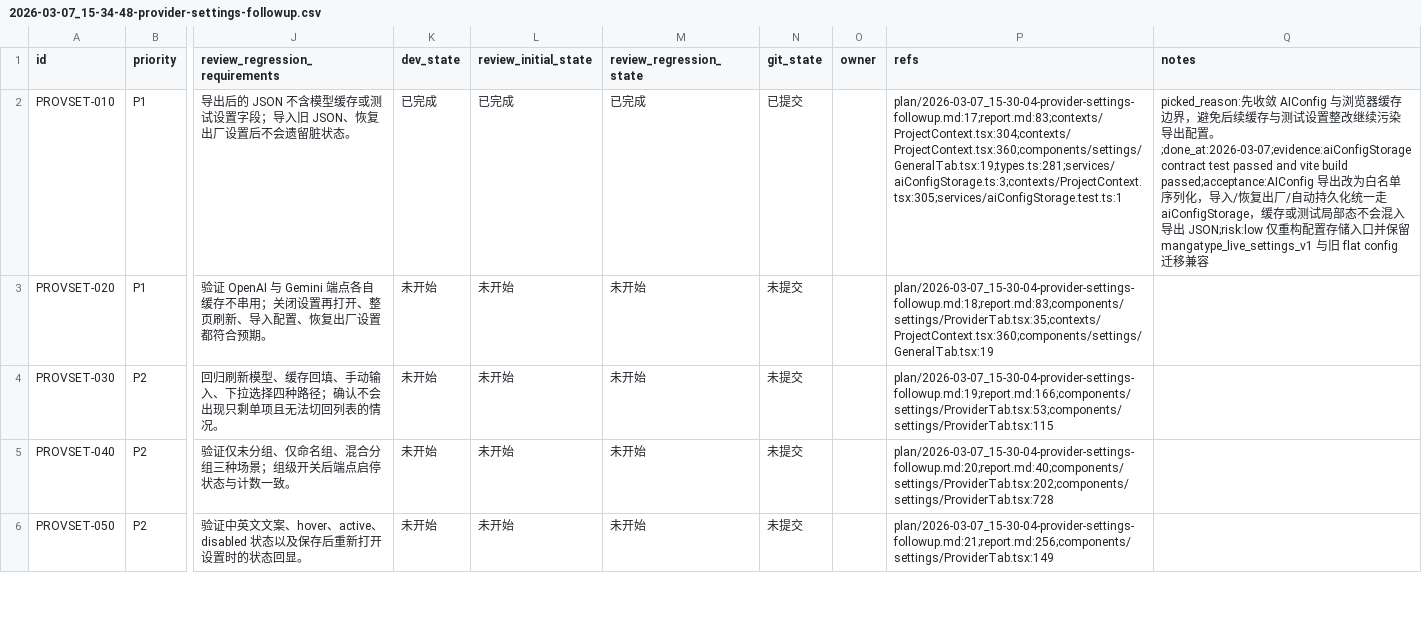
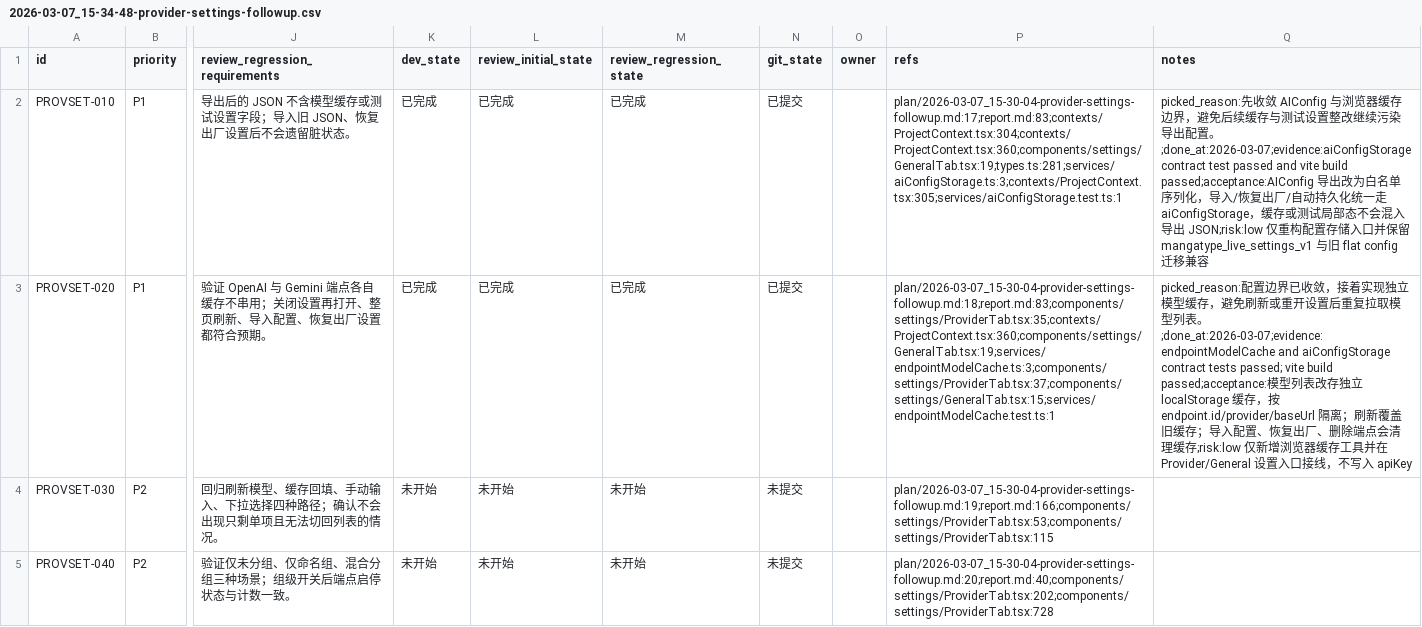
Before and after one commit to yunshaochu/mangatype-live, a CSV file: issues/2026-03-07_15-34-48-provider-settings-followup.csv, drawn as a sheet; only a part is shown, gaps mark what is left out; the shorter side is filled out with more unchanged rows; the diff names each change by its address in the sheet, - before the commit and + after, or states it on an @@ line.

```diff
--- a/issues/2026-03-07_15-34-48-provider-settings-followup.csv
+++ b/issues/2026-03-07_15-34-48-provider-settings-followup.csv
-K3 (dev_state): 未开始
+K3 (dev_state): 已完成
-L3 (review_initial_state): 未开始
+L3 (review_initial_state): 已完成
-M3 (review_regression_state): 未开始
+M3 (review_regression_state): 已完成
-N3 (git_state): 未提交
+N3 (git_state): 已提交
-P3 (refs): plan/2026-03-07_15-30-04-provider-settings-followup.md:18;report.md:83;components/settings/ProviderTab.tsx:35;contexts/ProjectContext.tsx:360;components/settings/GeneralTab.tsx:19
+P3 (refs): plan/2026-03-07_15-30-04-provider-settings-followup.md:18;report.md:83;components/settings/ProviderTab.tsx:35;contexts/ProjectContext.tsx:360;components/settings/GeneralTab.tsx:19;services/endpointModelCache.ts:3;components/settings/ProviderTab.tsx:37;components/settings/GeneralTab.tsx:15;services/endpointModelCache.test.ts:1
-Q3 (notes): (empty)
+Q3 (notes): picked_reason:配置边界已收敛，接着实现独立模型缓存，避免刷新或重开设置后重复拉取模型列表。;done_at:2026-03-07;evidence:endpointModelCache and aiConfigStorage contract tests passed; vite build passed;acceptance:模型列表改存独立 localStorage 缓存，按 endpoint.id/provider/baseUrl 隔离；刷新覆盖旧缓存；导入配置、恢复出厂、删除端点会清理缓存;risk:low 仅新增浏览器缓存工具并在 Provider/General 设置入口接线，不写入 apiKey
```
Also changed, not shown: 4 other files.
